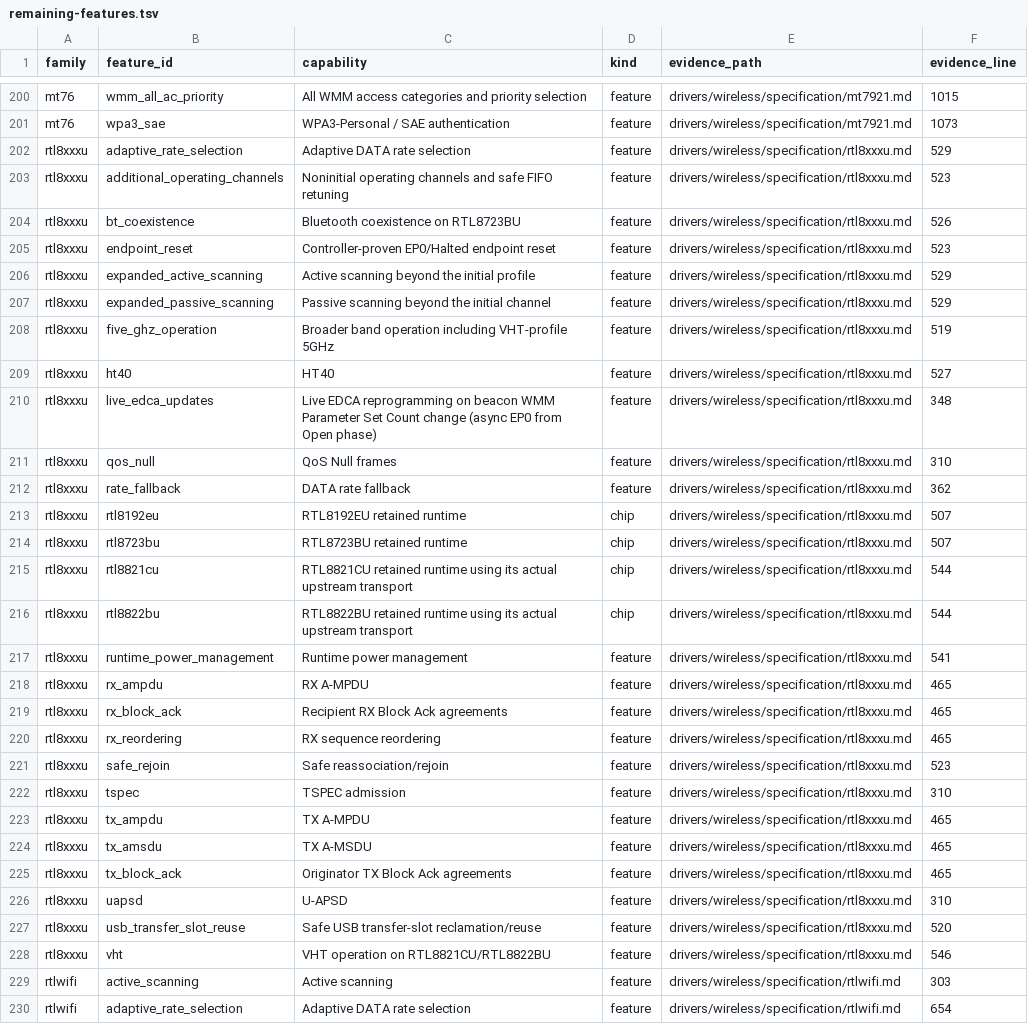
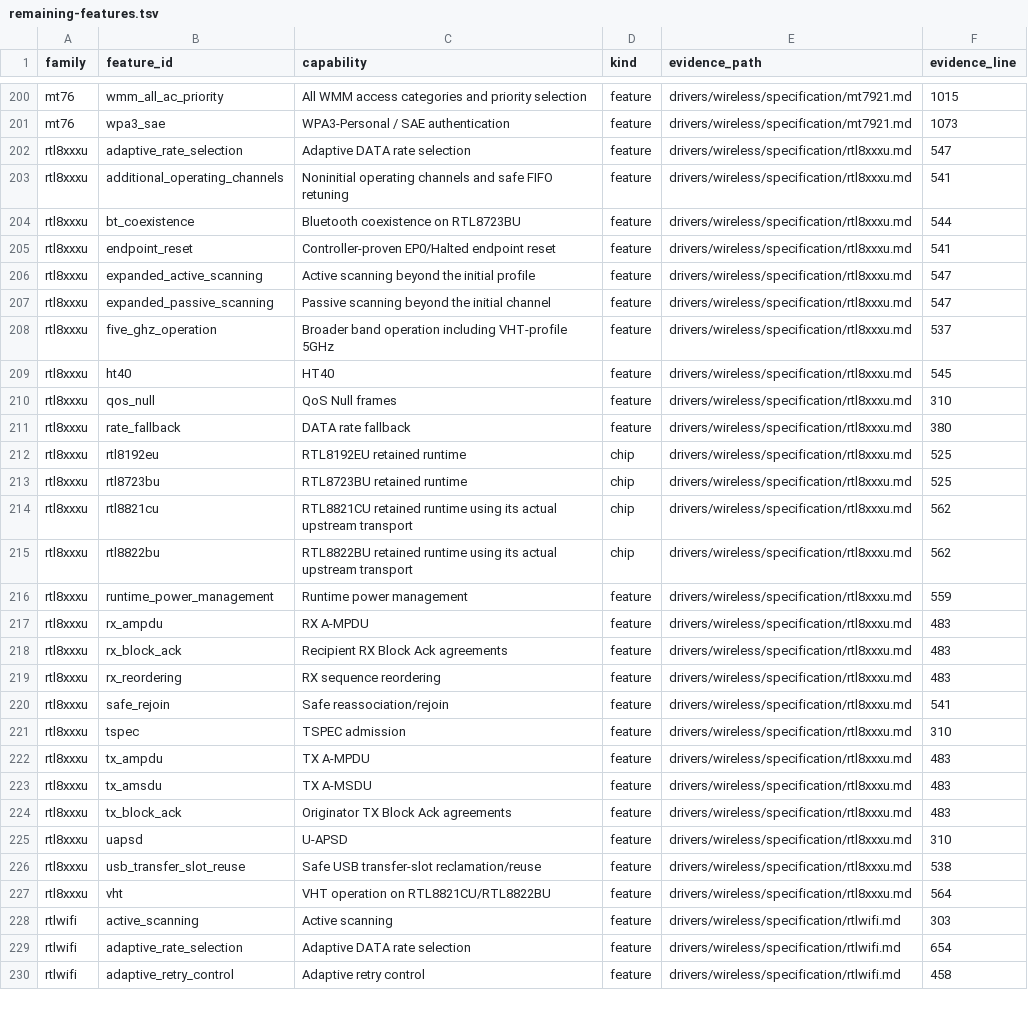
Before and after one commit to hodgesds/narf, a TSV file: drivers/wireless/research/remaining-features.tsv, drawn as a sheet; only a part is shown, gaps mark what is left out; the shorter side is filled out with more unchanged rows; removed rows and columns are numbered as before the commit, all else as after; the diff names each change by its address in the sheet, - before the commit and + after, or states it on an @@ line.

```diff
--- a/drivers/wireless/research/remaining-features.tsv
+++ b/drivers/wireless/research/remaining-features.tsv
-F202 (evidence_line): 529
+F202 (evidence_line): 547
-F203 (evidence_line): 523
+F203 (evidence_line): 541
-F204 (evidence_line): 526
+F204 (evidence_line): 544
-F205 (evidence_line): 523
+F205 (evidence_line): 541
-F206:F207 (evidence_line): 529
+F206:F207 (evidence_line): 547
-F208 (evidence_line): 519
+F208 (evidence_line): 537
-F209 (evidence_line): 527
+F209 (evidence_line): 545
-row 210: rtl8xxxu | live_edca_updates | Live EDCA reprogramming on beacon WMM Parameter Set Count change (async EP0 from Open phase) | feature | drivers/wireless/specification/rtl8xxxu.md | 348
-F211 (evidence_line): 362
+F211 (evidence_line): 380
-F212:F213 (evidence_line): 507
+F212:F213 (evidence_line): 525
-F214:F215 (evidence_line): 544
+F214:F215 (evidence_line): 562
-F216 (evidence_line): 541
+F216 (evidence_line): 559
-F217:F219 (evidence_line): 465
+F217:F219 (evidence_line): 483
-F220 (evidence_line): 523
+F220 (evidence_line): 541
-F222:F224 (evidence_line): 465
+F222:F224 (evidence_line): 483
-F226 (evidence_line): 520
+F226 (evidence_line): 538
-F227 (evidence_line): 546
+F227 (evidence_line): 564
```
Also changed, not shown: 5 other files.
